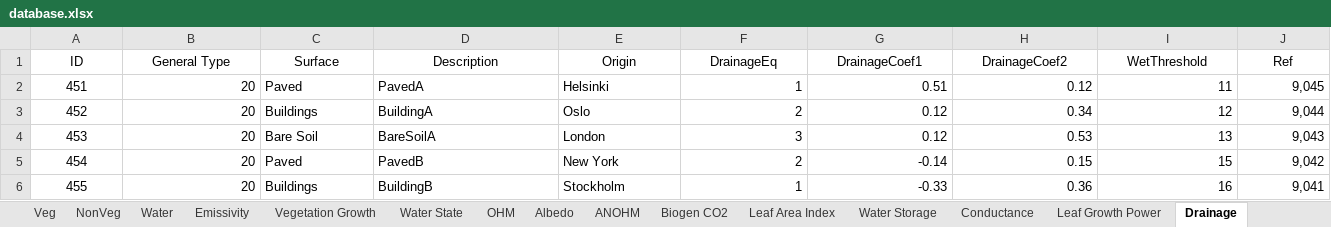
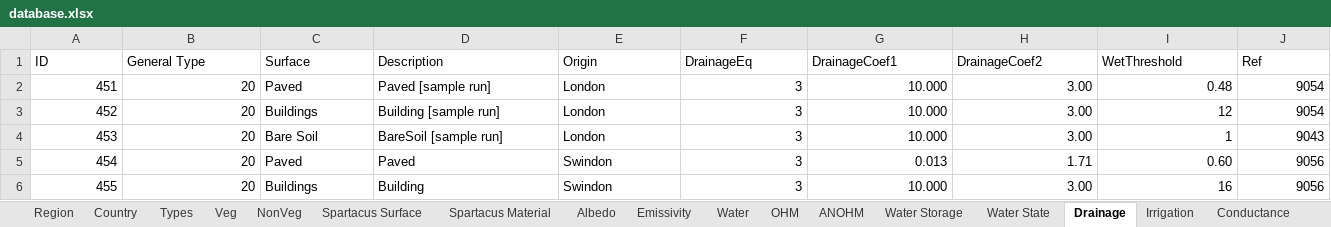
Before and after one commit to gusbacos/suews_prepare_database, an Excel workbook: Input/database.xlsx, sheet Drainage, drawn as a sheet; only a part is shown; values as stored, in another font and other column widths than the file's, no borders; the diff covers the shown part only; the diff names each change by its address in the sheet, - before the commit and + after, or states it on an @@ line.

```diff
--- a/Input/database.xlsx (sheet Drainage)
+++ b/Input/database.xlsx (sheet Drainage)
+sheet tab: Types
@@ sheet tab order changed: Region | Country | Types | Veg | NonVeg | Spartacus Surface | Spartacus Material | Albedo | Emissivity | Water | OHM | ANOHM | Water Storage | Water State | Drainage | Irrigation | Conductance @@
-A1:J1 alignment: center
+A1:J1 alignment: left
-A2:A6 alignment: center
+A2:A6 alignment: right
-D2 (Description): PavedA
+D2 (Description): Paved [sample run]
-E2 (Origin): Helsinki
+E2 (Origin): London
-F2 (DrainageEq): 1
+F2 (DrainageEq): 3
-G2 (DrainageCoef1): 0.51
+G2 (DrainageCoef1): 10.000
-H2 (DrainageCoef2): 0.12
+H2 (DrainageCoef2): 3.00
-I2 (WetThreshold): 11
+I2 (WetThreshold): 0.48
-J2 (Ref): 9,045
+J2 (Ref): 9054
-D3 (Description): BuildingA
+D3 (Description): Building [sample run]
-E3 (Origin): Oslo
+E3 (Origin): London
-F3 (DrainageEq): 2
+F3 (DrainageEq): 3
-G3:G4 (DrainageCoef1): 0.12
+G3:G4 (DrainageCoef1): 10.000
-H3 (DrainageCoef2): 0.34
+H3 (DrainageCoef2): 3.00
-J3 (Ref): 9,044
+J3 (Ref): 9054
-D4 (Description): BareSoilA
+D4 (Description): BareSoil [sample run]
-H4 (DrainageCoef2): 0.53
+H4 (DrainageCoef2): 3.00
-I4 (WetThreshold): 13
+I4 (WetThreshold): 1
-J4 (Ref): 9,043
+J4 (Ref): 9043
-D5 (Description): PavedB
+D5 (Description): Paved
-E5 (Origin): New York
+E5 (Origin): Swindon
-F5 (DrainageEq): 2
+F5 (DrainageEq): 3
-G5 (DrainageCoef1): -0.14
+G5 (DrainageCoef1): 0.013
-H5 (DrainageCoef2): 0.15
+H5 (DrainageCoef2): 1.71
-I5 (WetThreshold): 15
+I5 (WetThreshold): 0.60
-J5 (Ref): 9,042
+J5 (Ref): 9056
-D6 (Description): BuildingB
+D6 (Description): Building
-E6 (Origin): Stockholm
+E6 (Origin): Swindon
-F6 (DrainageEq): 1
+F6 (DrainageEq): 3
-G6 (DrainageCoef1): -0.33
+G6 (DrainageCoef1): 10.000
-H6 (DrainageCoef2): 0.36
+H6 (DrainageCoef2): 3.00
-J6 (Ref): 9,041
+J6 (Ref): 9056
```
Also changed, not shown: 6 added rows, 5 removed rows, 28 edited cells and cell formats elsewhere in this sheet, sheet Profiles, sheet Country, sheet ESTM, sheet Region, sheet OHM, sheet Spartacus Surface, 21 more sheets, other sheet tabs, 56 other files.
